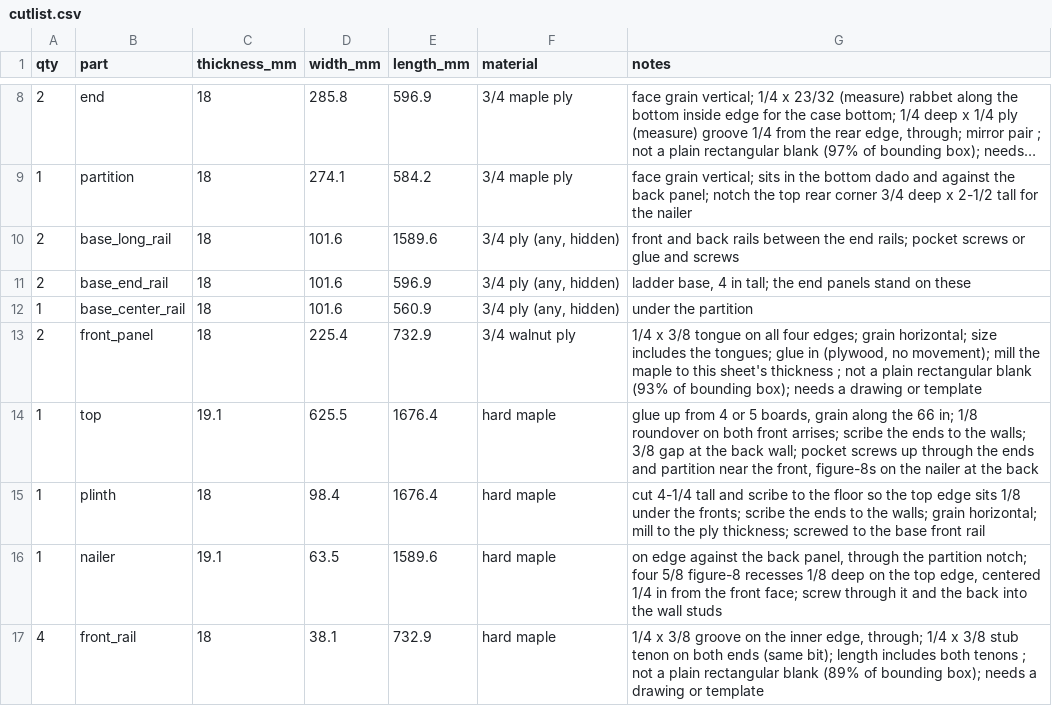
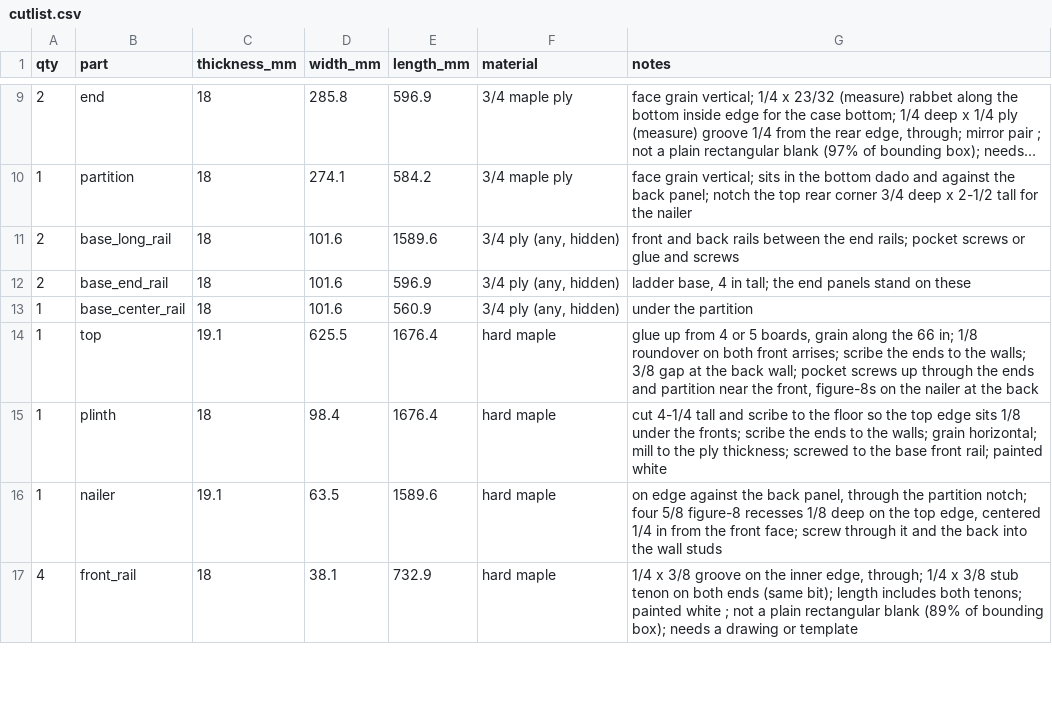
Before and after one commit to bblietz/3d-modeling-brain, a CSV file: projects/Built-in-bench/cutlist.csv, drawn as a sheet; only a part is shown, gaps mark what is left out; long unchanged cells end in …; the diff covers the shown part only.

```diff
--- a/projects/Built-in-bench/cutlist.csv
+++ b/projects/Built-in-bench/cutlist.csv
@@ -12,6 +13,5 @@ qty,part,thickness_mm,width_mm,length_mm,material,notes
 1,base_center_rail,18,101.6,560.9,"3/4 ply (any, hidden)",under the partition
-2,front_panel,18,225.4,732.9,3/4 walnut ply,"1/4 x 3/8 tongue on all four edges; grain horizontal; size includes the tongues; glue in (plywood, no movement); mill the maple to this sheet's thickness ; not a plain rectangular blank (93% of bounding box); needs a drawing or template"
 1,top,19.1,625.5,1676.4,hard maple,"glue up from 4 or 5 boards, grain along the 66 in; 1/8 roundover on both front arrises; scribe the ends to the walls; 3/8 gap at the back wall; pocket screws up through the ends and partition near the front, figure-8s on the nailer at the back"
-1,plinth,18,98.4,1676.4,hard maple,cut 4-1/4 tall and scribe to the floor so the top edge sits 1/8 under the fronts; scribe the ends to the walls; grain horizontal; mill to the ply thickness; screwed to the base front rail
+1,plinth,18,98.4,1676.4,hard maple,cut 4-1/4 tall and scribe to the floor so the top edge sits 1/8 under the fronts; scribe the ends to the walls; grain horizontal; mill to the ply thickness; screwed to the base front rail; painted white
 1,nailer,19.1,63.5,1589.6,hard maple,"on edge against the back panel, through the partition notch; four 5/8 figure-8 recesses 1/8 deep on the top edge, centered 1/4 in from the front face; screw through it and the back into the wall studs"
-4,front_rail,18,38.1,732.9,hard maple,"1/4 x 3/8 groove on the inner edge, through; 1/4 x 3/8 stub tenon on both ends (same bit); length includes both tenons ; not a plain rectangular blank (89% of bounding box); needs a drawing or template"
+4,front_rail,18,38.1,732.9,hard maple,"1/4 x 3/8 groove on the inner edge, through; 1/4 x 3/8 stub tenon on both ends (same bit); length includes both tenons; painted white ; not a plain rectangular blank (89% of bounding box); needs a drawing or template"
```
Also changed, not shown: 3 added rows, 2 removed rows and 7 edited cells elsewhere in this file, 35 other files.
